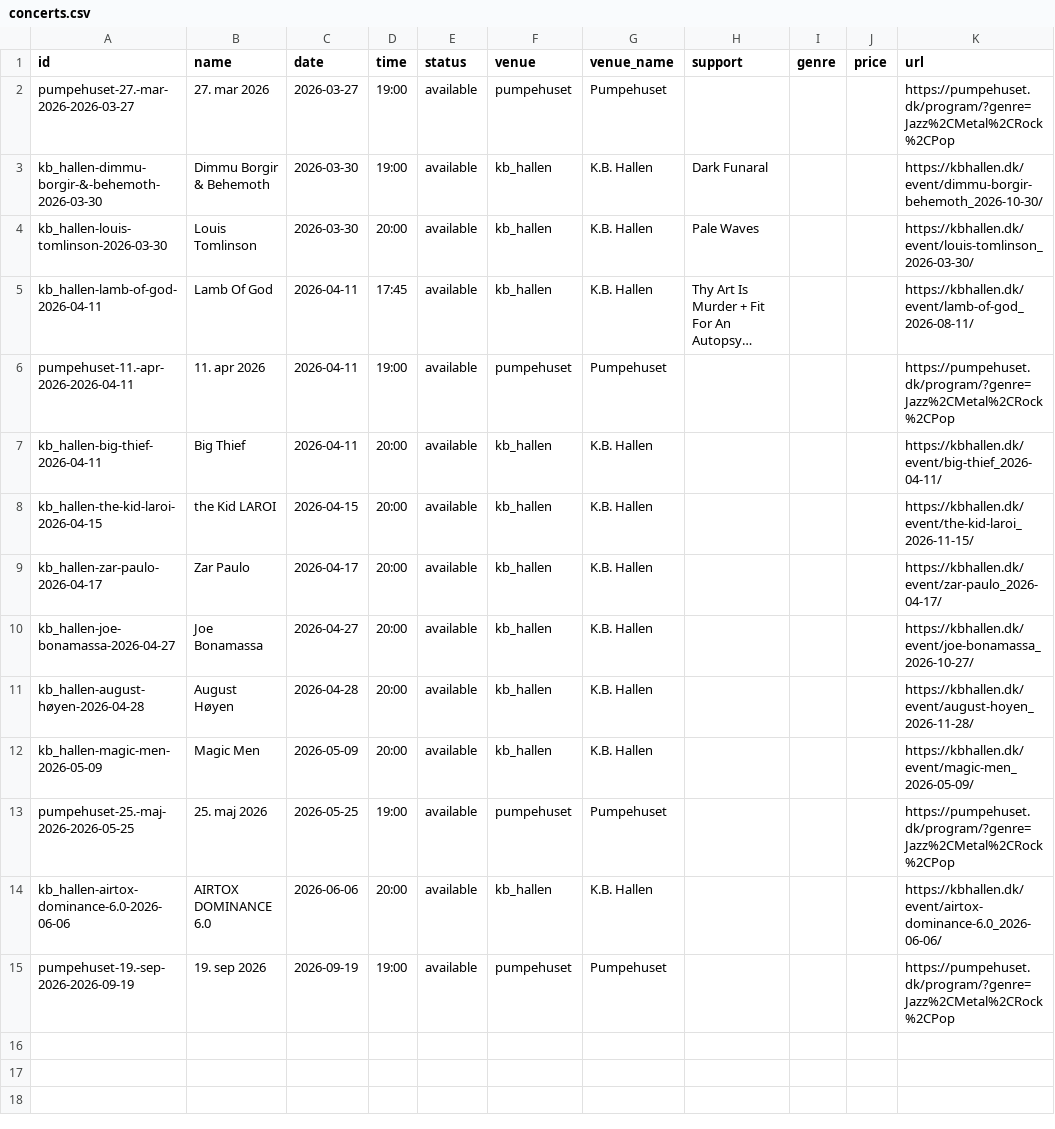
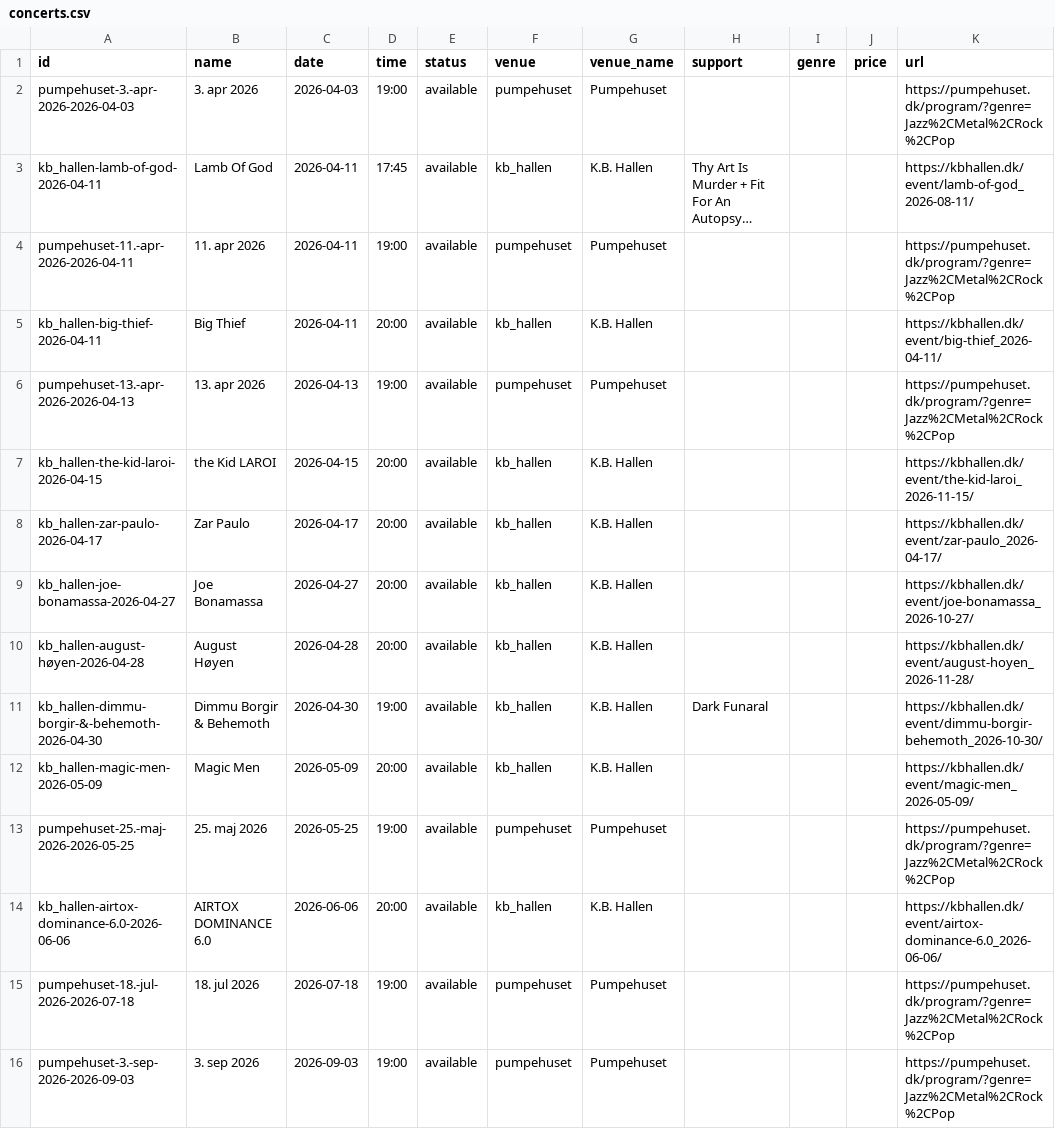
Before and after one commit to herrandyjohansson/lab, a CSV file: CopenMusic/output/concerts.csv, drawn as a sheet; long unchanged cells end in …; removed rows and columns are numbered as before the commit, all else as after; the diff names each change by its address in the sheet, - before the commit and + after, or states it on an @@ line.

```diff
--- a/CopenMusic/output/concerts.csv
+++ b/CopenMusic/output/concerts.csv
-A2 (id): pumpehuset-27.-mar-2026-2026-03-27
+A2 (id): pumpehuset-3.-apr-2026-2026-04-03
-B2 (name): 27. mar 2026
+B2 (name): 3. apr 2026
-C2 (date): 2026-03-27
+C2 (date): 2026-04-03
-row 3: kb_hallen-dimmu-borgir-&-behemoth-2026-03-30 | Dimmu Borgir & Behemoth | 2026-03-30 | 19:00 | available | kb_hallen | K.B. Hallen | Dark Funaral |  |  | https://kbhallen.dk/event/dimmu-borgir-behemoth_2026-10-30/
-row 4: kb_hallen-louis-tomlinson-2026-03-30 | Louis Tomlinson | 2026-03-30 | 20:00 | available | kb_hallen | K.B. Hallen | Pale Waves |  |  | https://kbhallen.dk/event/louis-tomlinson_2026-03-30/
+row 6: pumpehuset-13.-apr-2026-2026-04-13 | 13. apr 2026 | 2026-04-13 | 19:00 | available | pumpehuset | Pumpehuset |  |  |  | https://pumpehuset.dk/program/?genre=Jazz%2CMetal%2CRock%2CPop
+row 11: kb_hallen-dimmu-borgir-&-behemoth-2026-04-30 | Dimmu Borgir & Behemoth | 2026-04-30 | 19:00 | available | kb_hallen | K.B. Hallen | Dark Funaral |  |  | https://kbhallen.dk/event/dimmu-borgir-behemoth_2026-10-30/
+row 15: pumpehuset-18.-jul-2026-2026-07-18 | 18. jul 2026 | 2026-07-18 | 19:00 | available | pumpehuset | Pumpehuset |  |  |  | https://pumpehuset.dk/program/?genre=Jazz%2CMetal%2CRock%2CPop
-A16 (id): pumpehuset-19.-sep-2026-2026-09-19
+A16 (id): pumpehuset-3.-sep-2026-2026-09-03
-B16 (name): 19. sep 2026
+B16 (name): 3. sep 2026
-C16 (date): 2026-09-19
+C16 (date): 2026-09-03
```
Also changed, not shown: 2 other files.
